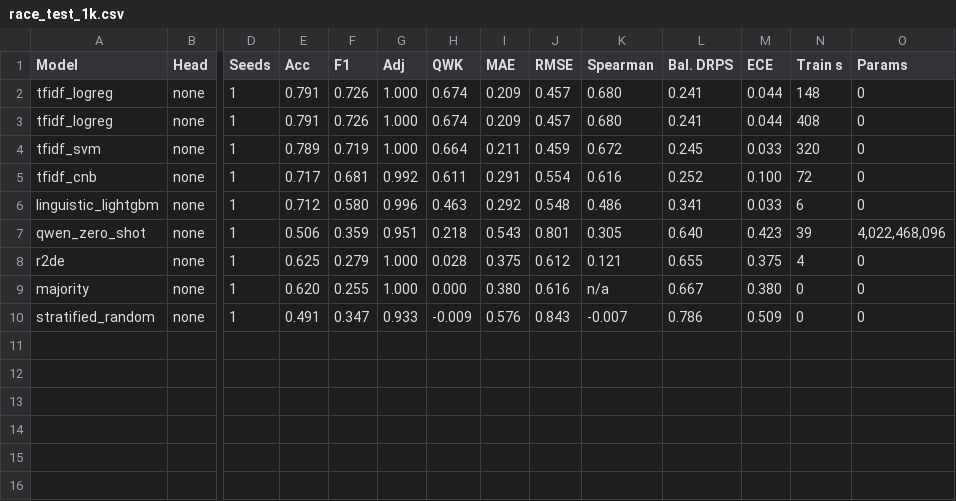
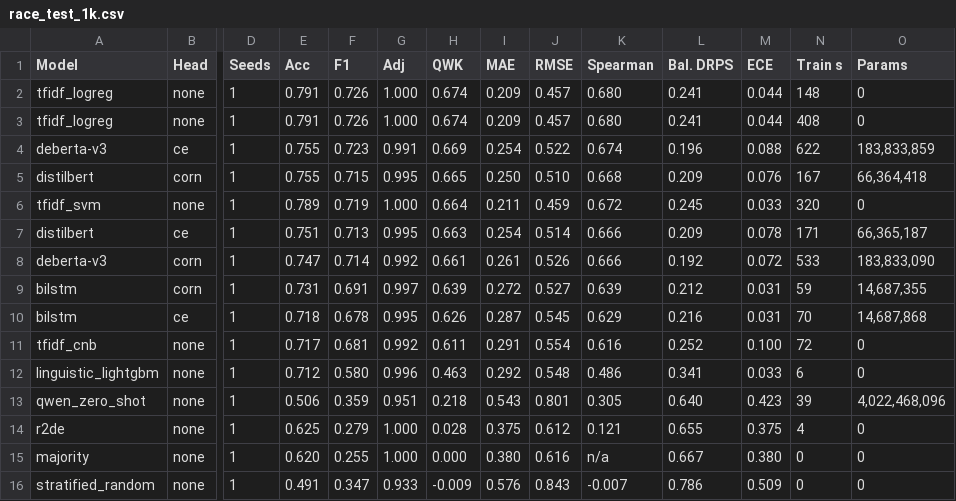
Before and after one commit to Kankawa728-byte/levellens, a CSV file: results/tables/race_test_1k.csv, drawn as a sheet; only a part is shown, gaps mark what is left out; rows hold the shown columns only; the diff names each change by its address in the sheet, - before the commit and + after, or states it on an @@ line.

```diff
--- a/results/tables/race_test_1k.csv
+++ b/results/tables/race_test_1k.csv
+row 4: deberta-v3 | ce | 1 | 0.755 | 0.723 | 0.991 | 0.669 | 0.254 | 0.522 | 0.674 | 0.196 | 0.088 | 622 | 183,833,859
+row 5: distilbert | corn | 1 | 0.755 | 0.715 | 0.995 | 0.665 | 0.250 | 0.510 | 0.668 | 0.209 | 0.076 | 167 | 66,364,418
+row 7: distilbert | ce | 1 | 0.751 | 0.713 | 0.995 | 0.663 | 0.254 | 0.514 | 0.666 | 0.209 | 0.078 | 171 | 66,365,187
+row 8: deberta-v3 | corn | 1 | 0.747 | 0.714 | 0.992 | 0.661 | 0.261 | 0.526 | 0.666 | 0.192 | 0.072 | 533 | 183,833,090
+row 9: bilstm | corn | 1 | 0.731 | 0.691 | 0.997 | 0.639 | 0.272 | 0.527 | 0.639 | 0.212 | 0.031 | 59 | 14,687,355
+row 10: bilstm | ce | 1 | 0.718 | 0.678 | 0.995 | 0.626 | 0.287 | 0.545 | 0.629 | 0.216 | 0.031 | 70 | 14,687,868
```
Also changed, not shown: results/tables/arc_dev.csv, results/tables/arc_test.csv, 55 other files.
